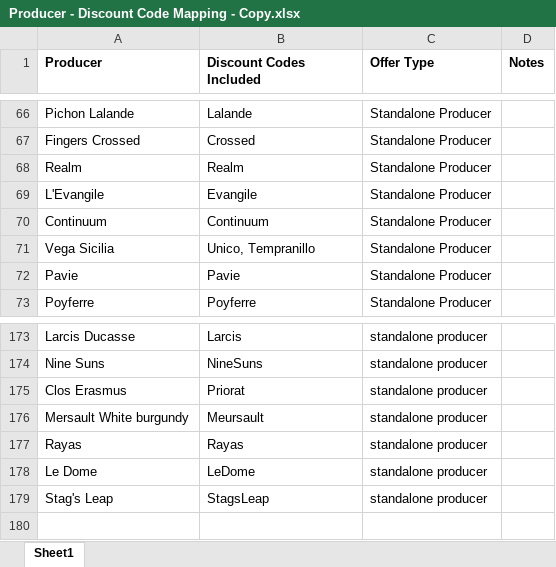
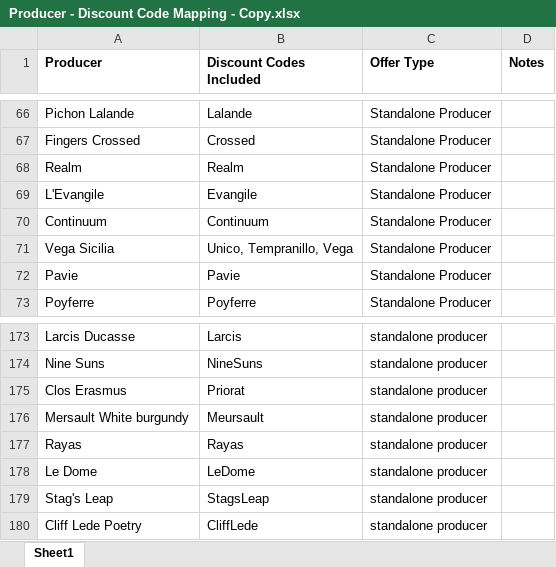
Before and after one commit to Grandcruch/email-campaign-dashboard, an Excel workbook: Producer - Discount Code Mapping - Copy.xlsx, sheet Sheet1, drawn as a sheet; only a part is shown, gaps mark what is left out; values as stored, in another font and other column widths than the file's, no borders; the diff names each change by its address in the sheet, - before the commit and + after, or states it on an @@ line.

```diff
--- a/Producer - Discount Code Mapping - Copy.xlsx (sheet Sheet1)
+++ b/Producer - Discount Code Mapping - Copy.xlsx (sheet Sheet1)
-B71 (Discount Codes Included): Unico, Tempranillo
+B71 (Discount Codes Included): Unico, Tempranillo, Vega
+row 180: Cliff Lede Poetry | CliffLede | standalone producer
```
Also changed, not shown: Producer - Product Mapping - Copy.xlsx.
